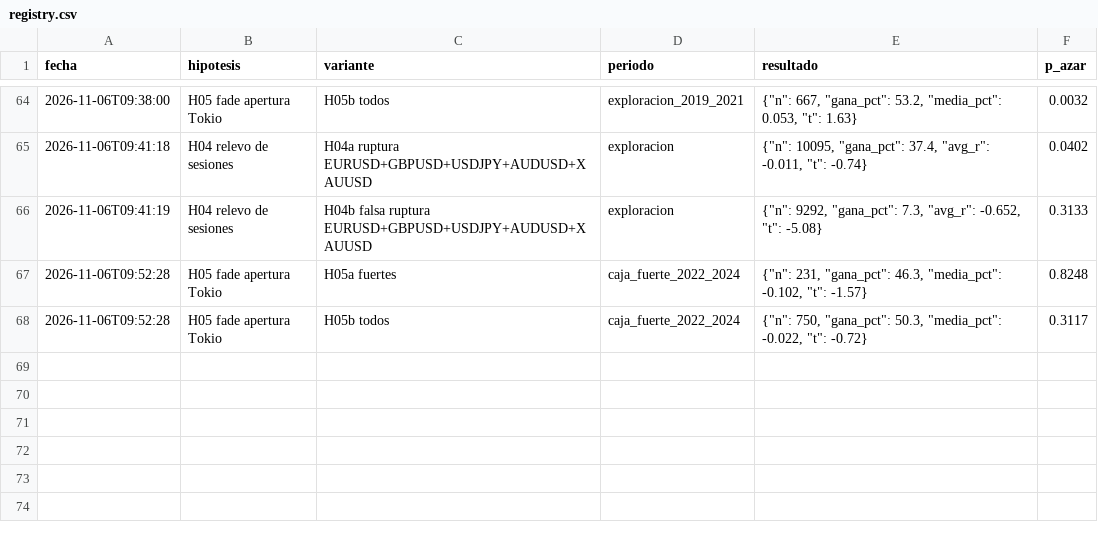
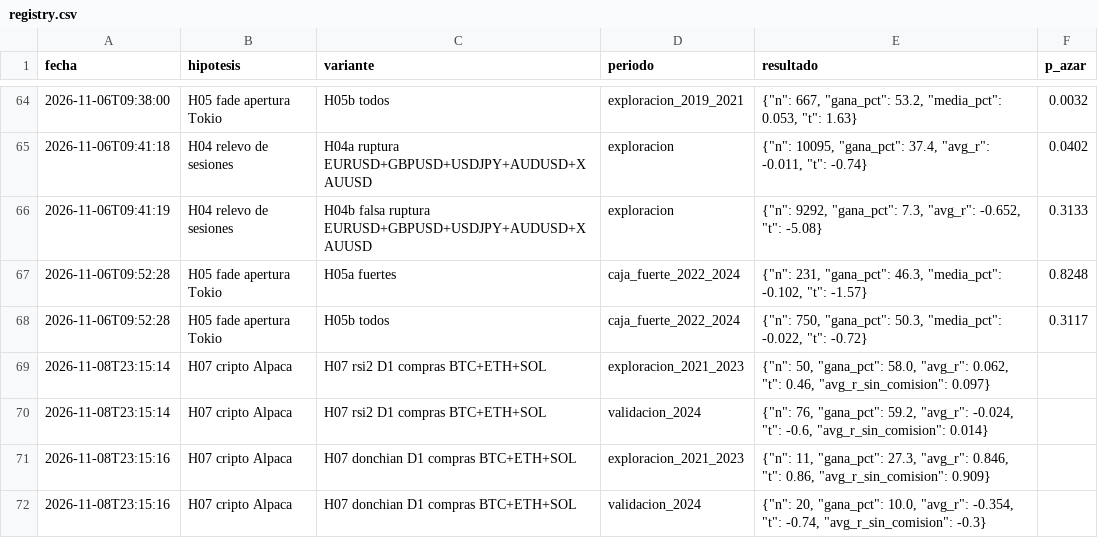
Before and after one commit to Ang3lRamos/a1Tradingbot-, a CSV file: research/registry.csv, drawn as a sheet; only a part is shown, gaps mark what is left out; the diff names each change by its address in the sheet, - before the commit and + after, or states it on an @@ line.

```diff
--- a/research/registry.csv
+++ b/research/registry.csv
+row 69: 2026-11-08T23:15:14 | H07 cripto Alpaca | H07 rsi2 D1 compras BTC+ETH+SOL | exploracion_2021_2023 | {"n": 50, "gana_pct": 58.0, "avg_r": 0.062, "t": 0.46, "avg_r_sin_comision": 0.097}
+row 70: 2026-11-08T23:15:14 | H07 cripto Alpaca | H07 rsi2 D1 compras BTC+ETH+SOL | validacion_2024 | {"n": 76, "gana_pct": 59.2, "avg_r": -0.024, "t": -0.6, "avg_r_sin_comision": 0.014}
+row 71: 2026-11-08T23:15:16 | H07 cripto Alpaca | H07 donchian D1 compras BTC+ETH+SOL | exploracion_2021_2023 | {"n": 11, "gana_pct": 27.3, "avg_r": 0.846, "t": 0.86, "avg_r_sin_comision": 0.909}
+row 72: 2026-11-08T23:15:16 | H07 cripto Alpaca | H07 donchian D1 compras BTC+ETH+SOL | validacion_2024 | {"n": 20, "gana_pct": 10.0, "avg_r": -0.354, "t": -0.74, "avg_r_sin_comision": -0.3}
```
Also changed, not shown: 12 other files.
